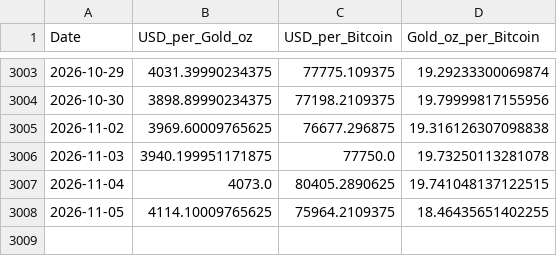
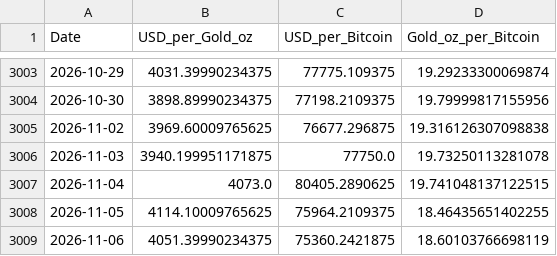
Before and after one commit to silmonbiggs/BTCvGold, a CSV file: data/daily_prices.csv, drawn as a sheet; only a part is shown, gaps mark what is left out.

```diff
--- a/data/daily_prices.csv
+++ b/data/daily_prices.csv
@@ -3008 +3008,2 @@ Date,USD_per_Gold_oz,USD_per_Bitcoin,Gold_oz_per_Bitcoin
 2026-11-05,4114.10009765625,75964.2109375,18.46435651402255
+2026-11-06,4051.39990234375,75360.2421875,18.60103766698119
```
Also changed, not shown: 2 other files.
